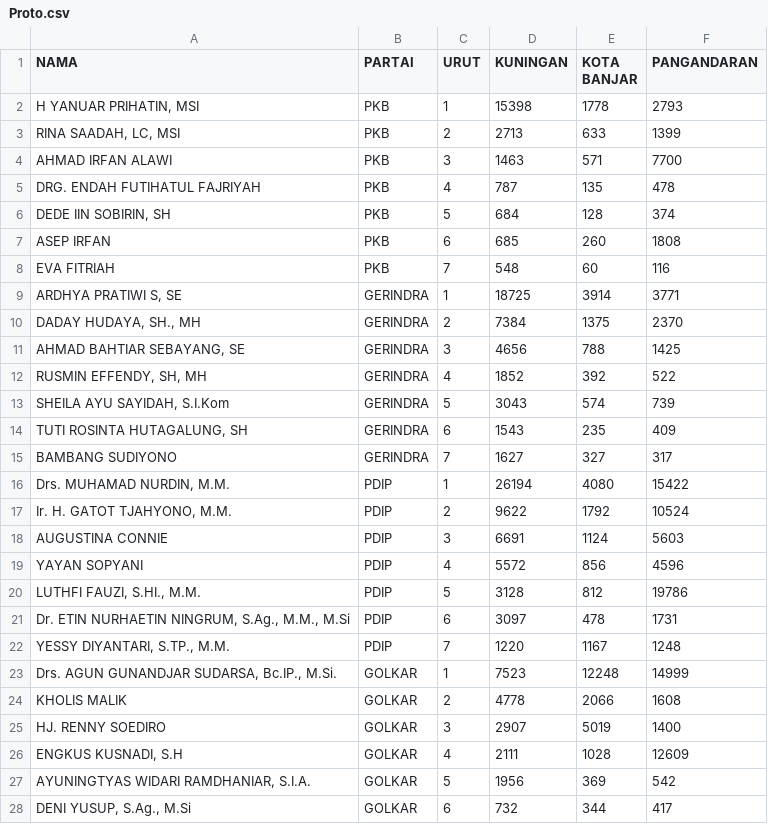
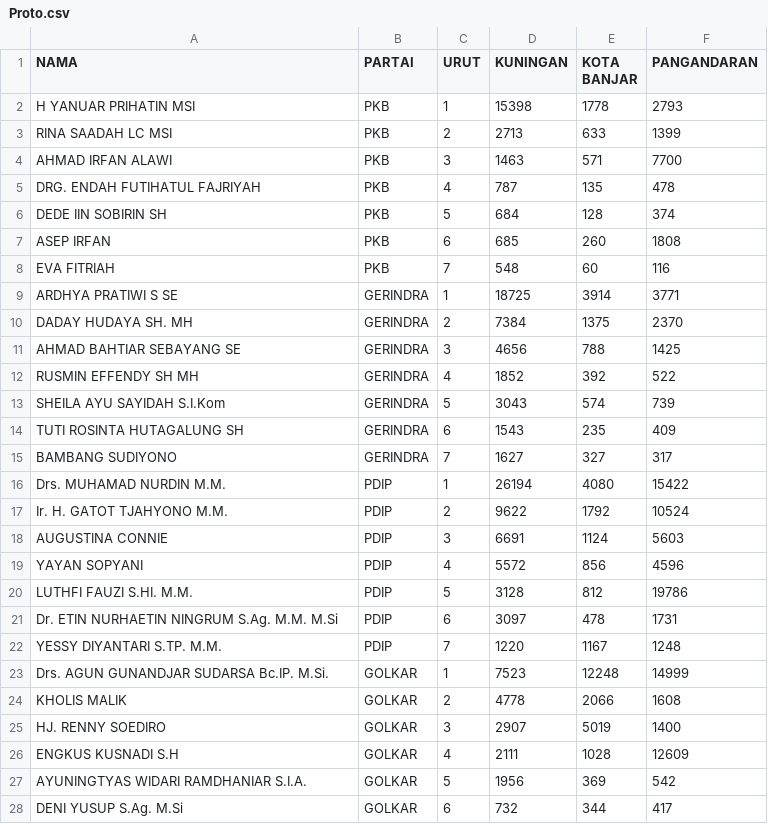
Before and after one commit to fitransyahrusman/2024, a CSV file: Proto.csv, drawn as a sheet; only a part is shown; the diff covers the shown part only.

```diff
--- a/Proto.csv
+++ b/Proto.csv
@@ -1,28 +1,28 @@
 NAMA,PARTAI,URUT,KUNINGAN,KOTA BANJAR,PANGANDARAN
-"H YANUAR PRIHATIN, MSI",PKB,1,15398,1778,2793
-"RINA SAADAH, LC, MSI",PKB,2,2713,633,1399
+H YANUAR PRIHATIN MSI,PKB,1,15398,1778,2793
+RINA SAADAH LC MSI,PKB,2,2713,633,1399
 AHMAD IRFAN ALAWI,PKB,3,1463,571,7700
 DRG. ENDAH FUTIHATUL FAJRIYAH,PKB,4,787,135,478
-"DEDE IIN SOBIRIN, SH",PKB,5,684,128,374
+DEDE IIN SOBIRIN SH,PKB,5,684,128,374
 ASEP IRFAN,PKB,6,685,260,1808
 EVA FITRIAH,PKB,7,548,60,116
-"ARDHYA PRATIWI S, SE",GERINDRA,1,18725,3914,3771
-"DADAY HUDAYA, SH., MH",GERINDRA,2,7384,1375,2370
-"AHMAD BAHTIAR SEBAYANG, SE",GERINDRA,3,4656,788,1425
-"RUSMIN EFFENDY, SH, MH",GERINDRA,4,1852,392,522
-"SHEILA AYU SAYIDAH, S.I.Kom",GERINDRA,5,3043,574,739
-"TUTI ROSINTA HUTAGALUNG, SH",GERINDRA,6,1543,235,409
+ARDHYA PRATIWI S SE,GERINDRA,1,18725,3914,3771
+DADAY HUDAYA SH. MH,GERINDRA,2,7384,1375,2370
+AHMAD BAHTIAR SEBAYANG SE,GERINDRA,3,4656,788,1425
+RUSMIN EFFENDY SH MH,GERINDRA,4,1852,392,522
+SHEILA AYU SAYIDAH S.I.Kom,GERINDRA,5,3043,574,739
+TUTI ROSINTA HUTAGALUNG SH,GERINDRA,6,1543,235,409
 BAMBANG SUDIYONO,GERINDRA,7,1627,327,317
-"Drs. MUHAMAD NURDIN, M.M.",PDIP,1,26194,4080,15422
-"Ir. H. GATOT TJAHYONO, M.M.",PDIP,2,9622,1792,10524
+Drs. MUHAMAD NURDIN M.M.,PDIP,1,26194,4080,15422
+Ir. H. GATOT TJAHYONO M.M.,PDIP,2,9622,1792,10524
 AUGUSTINA CONNIE,PDIP,3,6691,1124,5603
 YAYAN SOPYANI,PDIP,4,5572,856,4596
-"LUTHFI FAUZI, S.HI., M.M.",PDIP,5,3128,812,19786
-"Dr. ETIN NURHAETIN NINGRUM, S.Ag., M.M., M.Si",PDIP,6,3097,478,1731
-"YESSY DIYANTARI, S.TP., M.M.",PDIP,7,1220,1167,1248
-"Drs. AGUN GUNANDJAR SUDARSA, Bc.IP., M.Si.",GOLKAR,1,7523,12248,14999
+LUTHFI FAUZI S.HI. M.M.,PDIP,5,3128,812,19786
+Dr. ETIN NURHAETIN NINGRUM S.Ag. M.M. M.Si,PDIP,6,3097,478,1731
+YESSY DIYANTARI S.TP. M.M.,PDIP,7,1220,1167,1248
+Drs. AGUN GUNANDJAR SUDARSA Bc.IP. M.Si.,GOLKAR,1,7523,12248,14999
 KHOLIS MALIK,GOLKAR,2,4778,2066,1608
 HJ. RENNY SOEDIRO,GOLKAR,3,2907,5019,1400
-"ENGKUS KUSNADI, S.H",GOLKAR,4,2111,1028,12609
-"AYUNINGTYAS WIDARI RAMDHANIAR, S.I.A.",GOLKAR,5,1956,369,542
-"DENI YUSUP, S.Ag., M.Si",GOLKAR,6,732,344,417
+ENGKUS KUSNADI S.H,GOLKAR,4,2111,1028,12609
+AYUNINGTYAS WIDARI RAMDHANIAR S.I.A.,GOLKAR,5,1956,369,542
+DENI YUSUP S.Ag. M.Si,GOLKAR,6,732,344,417
```
Also changed, not shown: 33 edited cells elsewhere in this file.
